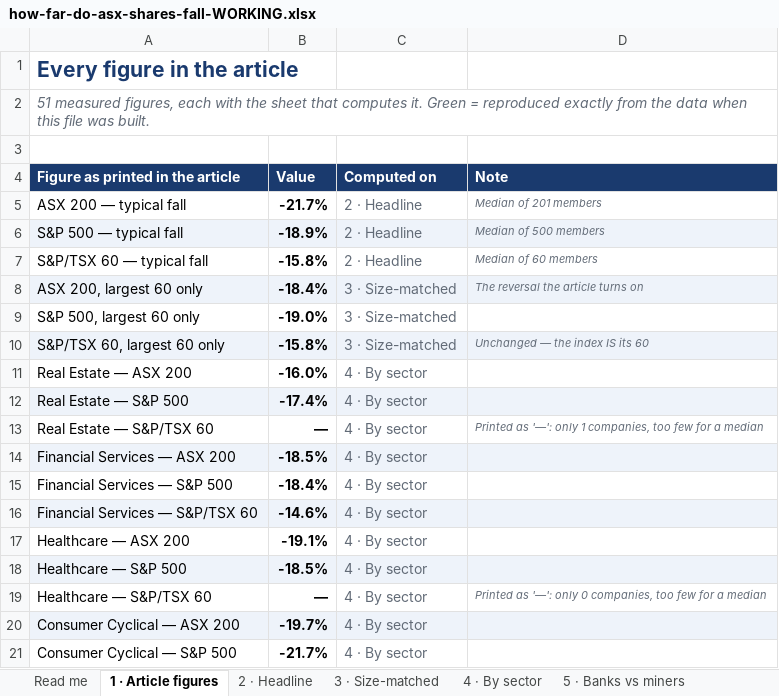
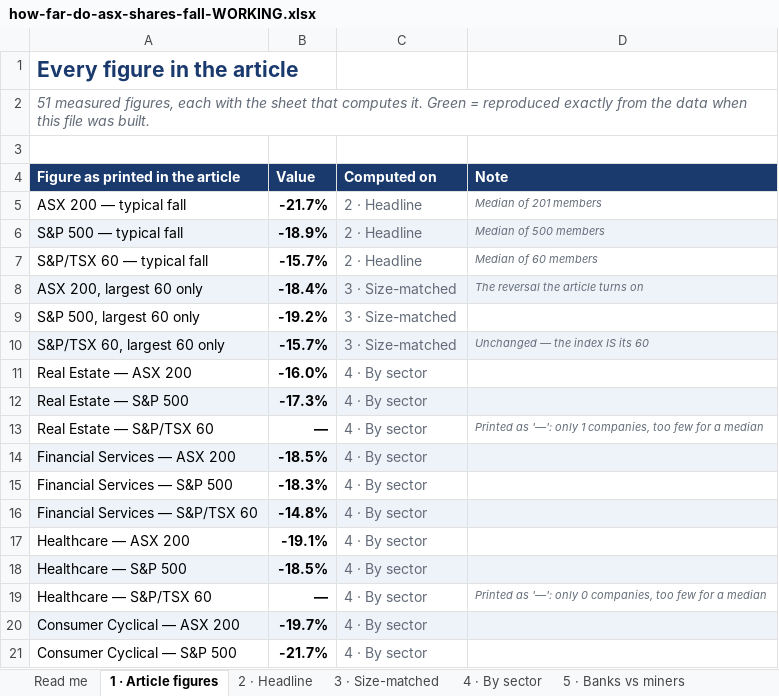
Before and after one commit to ayaatnibrasaziz/majorcycle, an Excel workbook: reference/how-far-do-asx-shares-fall-WORKING.xlsx, sheet 1 · Article figures, drawn as a sheet; only a part is shown; values as stored, in another font and other column widths than the file's, no borders; the diff names each change by its address in the sheet, - before the commit and + after, or states it on an @@ line.

```diff
--- a/reference/how-far-do-asx-shares-fall-WORKING.xlsx (sheet 1 · Article figures)
+++ b/reference/how-far-do-asx-shares-fall-WORKING.xlsx (sheet 1 · Article figures)
-B7 (Value): -15.8%
+B7 (Value): -15.7%
-B9 (Value): -19.0%
+B9 (Value): -19.2%
-B10 (Value): -15.8%
+B10 (Value): -15.7%
-B12 (Value): -17.4%
+B12 (Value): -17.3%
-B15 (Value): -18.4%
+B15 (Value): -18.3%
-B16 (Value): -14.6%
+B16 (Value): -14.8%
```
Also changed, not shown: sheet 6 · Company data, sheet 4 · By sector, sheet 3 · Size-matched, sheet 2 · Headline, sheet 5 · Banks vs miners, sheet Read me, hidden cells, 4 other files.
